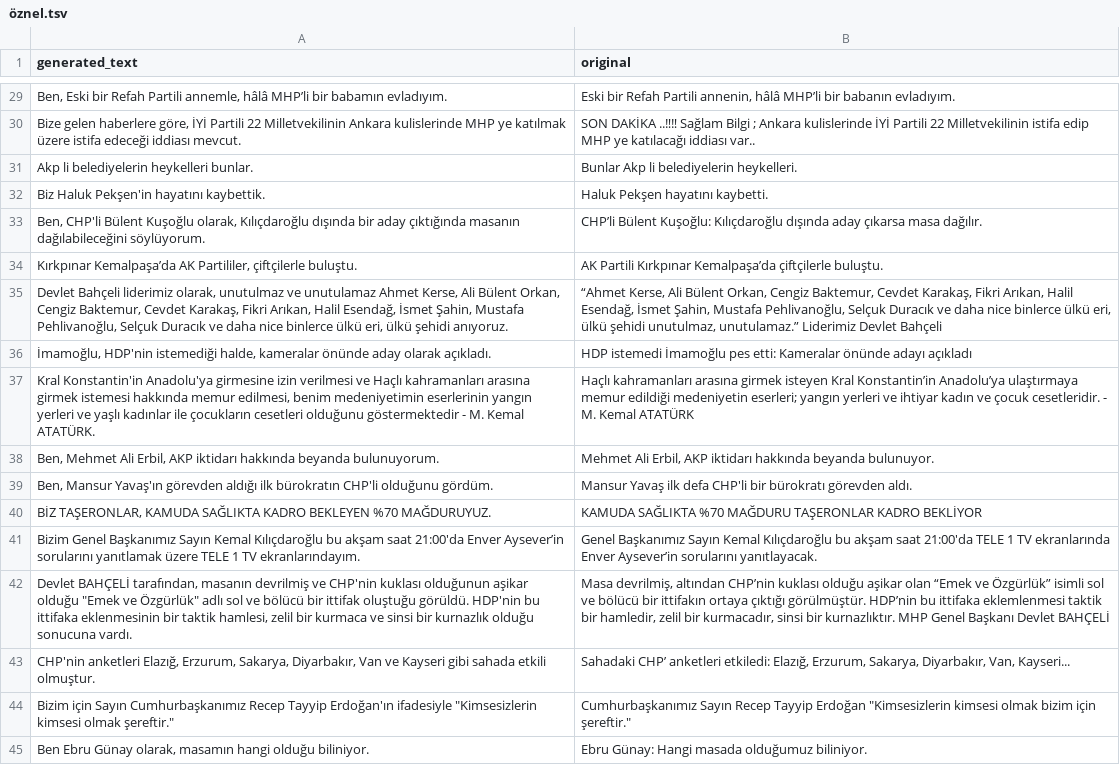
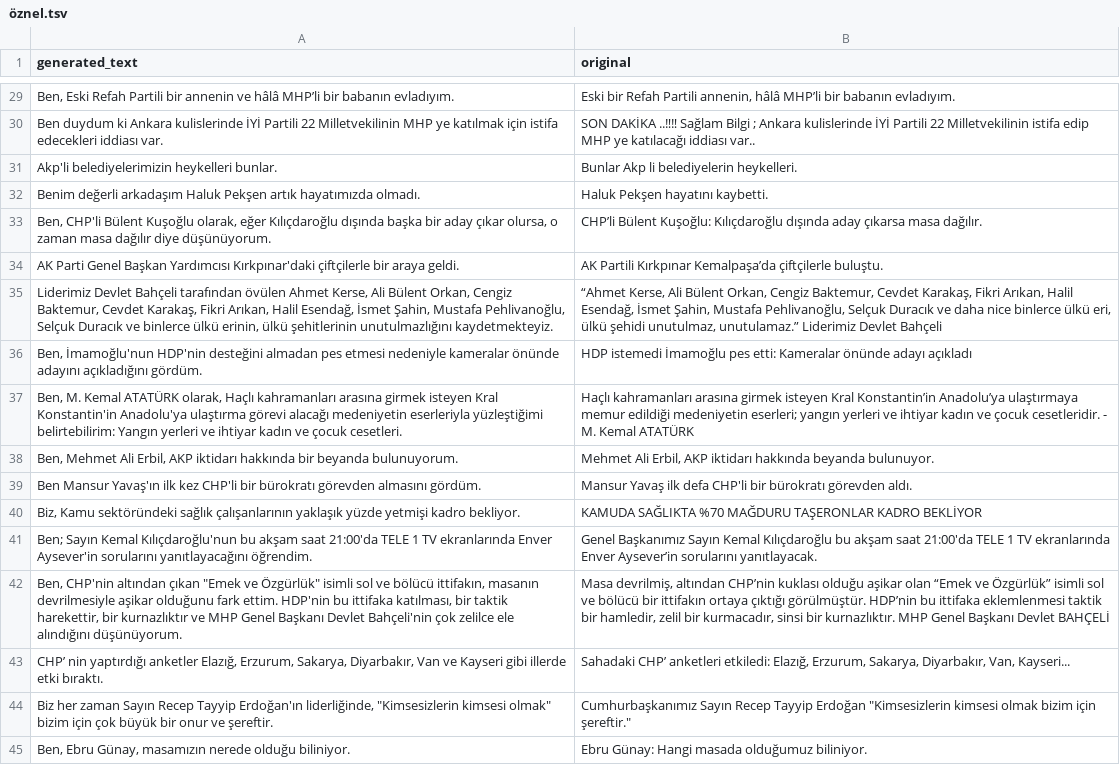
Before and after one commit to dw-innovation/news_subjectivity, a TSV file: dataset/augmented_data/clef2023/turkish/öznel.tsv, drawn as a sheet; only a part is shown, gaps mark what is left out; the diff covers the shown part only; the diff names each change by its address in the sheet, - before the commit and + after, or states it on an @@ line.

```diff
--- a/dataset/augmented_data/clef2023/turkish/öznel.tsv
+++ b/dataset/augmented_data/clef2023/turkish/öznel.tsv
-A29 (generated_text): Ben, Eski bir Refah Partili annemle, hâlâ MHP’li bir babamın evladıyım.
+A29 (generated_text): Ben, Eski Refah Partili bir annenin ve hâlâ MHP’li bir babanın evladıyım.
-A30 (generated_text): Bize gelen haberlere göre, İYİ Partili 22 Milletvekilinin Ankara kulislerinde MHP ye katılmak üzere istifa edeceği iddiası mevcut.
+A30 (generated_text): Ben duydum ki Ankara kulislerinde İYİ Partili 22 Milletvekilinin MHP ye katılmak için istifa edecekleri iddiası var.
-A31 (generated_text): Akp li belediyelerin heykelleri bunlar.
+A31 (generated_text): Akp'li belediyelerimizin heykelleri bunlar.
-A32 (generated_text): Biz Haluk Pekşen'in hayatını kaybettik.
+A32 (generated_text): Benim değerli arkadaşım Haluk Pekşen artık hayatımızda olmadı.
-A33 (generated_text): …Kuşoğlu olarak, Kılıçdaroğlu dışında bir aday çıktığında masanın dağılabileceğini söylüyorum.
+A33 (generated_text): …Kuşoğlu olarak, eğer Kılıçdaroğlu dışında başka bir aday çıkar olursa, o zaman masa dağılır diye düşünüyorum.
-A34 (generated_text): Kırkpınar Kemalpaşa’da AK Partililer, çiftçilerle buluştu.
+A34 (generated_text): AK Parti Genel Başkan Yardımcısı Kırkpınar'daki çiftçilerle bir araya geldi.
-A35 (generated_text): Devlet Bahçeli liderimiz olarak, unutulmaz ve unutulamaz Ahmet Kerse, Ali Bülent Orkan, Cengiz Baktemur, Cevdet Karakaş, Fikri Arıkan, Halil Esendağ, İsmet Şahin, Mustafa Pehlivanoğlu, Selçuk Duracık ve daha nice binlerce ülkü eri, ülkü şehidi anıyoruz.
+A35 (generated_text): Liderimiz Devlet Bahçeli tarafından övülen Ahmet Kerse, Ali Bülent Orkan, Cengiz Baktemur, Cevdet Karakaş, Fikri Arıkan, Halil Esendağ, İsmet Şahin, Mustafa Pehlivanoğlu, Selçuk Duracık ve binlerce ülkü erinin, ülkü şehitlerinin unutulmazlığını kaydetmekteyiz.
-A36 (generated_text): İmamoğlu, HDP'nin istemediği halde, kameralar önünde aday olarak açıkladı.
+A36 (generated_text): Ben, İmamoğlu'nun HDP'nin desteğini almadan pes etmesi nedeniyle kameralar önünde adayını açıkladığını gördüm.
-A37 (generated_text): Kral Konstantin'in Anadolu'ya girmesine izin verilmesi ve Haçlı kahramanları arasına girmek istemesi hakkında memur edilmesi, benim medeniyetimin eserlerinin yangın yerleri ve yaşlı kadınlar ile çocukların cesetleri olduğunu göstermektedir - M. Kemal ATATÜRK.
+A37 (generated_text): Ben, M. Kemal ATATÜRK olarak, Haçlı kahramanları arasına girmek isteyen Kral Konstantin'in Anadolu'ya ulaştırma görevi alacağı medeniyetin eserleriyla yüzleştiğimi belirtebilirim: Yangın yerleri ve ihtiyar kadın ve çocuk cesetleri.
-A38 (generated_text): …iktidarı hakkında beyanda bulunuyorum.
+A38 (generated_text): …iktidarı hakkında bir beyanda bulunuyorum.
-A39 (generated_text): Ben, Mansur Yavaş'ın görevden aldığı ilk bürokratın CHP'li olduğunu gördüm.
+A39 (generated_text): Ben Mansur Yavaş'ın ilk kez CHP'li bir bürokratı görevden almasını gördüm.
-A40 (generated_text): BİZ TAŞERONLAR, KAMUDA SAĞLIKTA KADRO BEKLEYEN %70 MAĞDURUYUZ.
+A40 (generated_text): Biz, Kamu sektöründeki sağlık çalışanlarının yaklaşık yüzde yetmişi kadro bekliyor.
-A41 (generated_text): Bizim Genel Başkanımız Sayın Kemal Kılıçdaroğlu bu akşam saat 21:00'da Enver Aysever’in sorularını yanıtlamak üzere TELE 1 TV ekranlarındayım.
+A41 (generated_text): Ben; Sayın Kemal Kılıçdaroğlu'nun bu akşam saat 21:00'da TELE 1 TV ekranlarında Enver Aysever'in sorularını yanıtlayacağını öğrendim.
-A42 (generated_text): Devlet BAHÇELİ tarafından, masanın devrilmiş ve CHP'nin kuklası olduğunun aşikar olduğu "Emek ve Özgürlük" adlı sol ve bölücü bir ittifak oluştuğu görüldü. HDP'nin bu ittifaka eklenmesinin bir taktik hamlesi, zelil bir kurmaca ve sinsi bir kurnazlık olduğu sonucuna vardı.
+A42 (generated_text): Ben, CHP'nin altından çıkan "Emek ve Özgürlük" isimli sol ve bölücü ittifakın, masanın devrilmesiyle aşikar olduğunu fark ettim. HDP'nin bu ittifaka katılması, bir taktik harekettir, bir kurnazlıktır ve MHP Genel Başkanı Devlet Bahçeli'nin çok zelilce ele alındığını düşünüyorum.
-A43 (generated_text): CHP'nin anketleri Elazığ, Erzurum, Sakarya, Diyarbakır, Van ve Kayseri gibi sahada etkili olmuştur.
+A43 (generated_text): CHP’ nin yaptırdığı anketler Elazığ, Erzurum, Sakarya, Diyarbakır, Van ve Kayseri gibi illerde etki bıraktı.
-A44 (generated_text): Bizim için Sayın Cumhurbaşkanımız Recep Tayyip Erdoğan'ın ifadesiyle "Kimsesizlerin kimsesi olmak şereftir."
+A44 (generated_text): Biz her zaman Sayın Recep Tayyip Erdoğan'ın liderliğinde, "Kimsesizlerin kimsesi olmak" bizim için çok büyük bir onur ve şereftir.
-A45 (generated_text): Ben Ebru Günay olarak, masamın hangi olduğu biliniyor.
+A45 (generated_text): Ben, Ebru Günay, masamızın nerede olduğu biliniyor.
```
Also changed, not shown: 25 edited cells elsewhere in this file, dataset/augmented_data/clef2023/turkish/duygusal.tsv, dataset/augmented_data/clef2023/turkish/normal.tsv, 13 other files.
